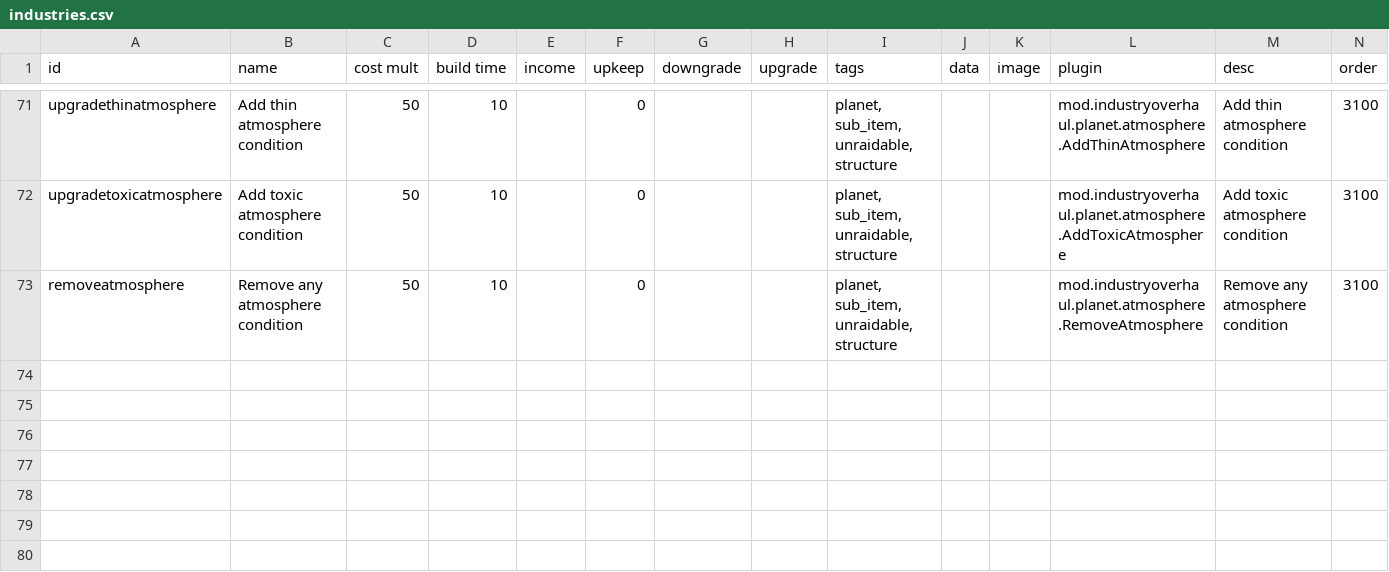
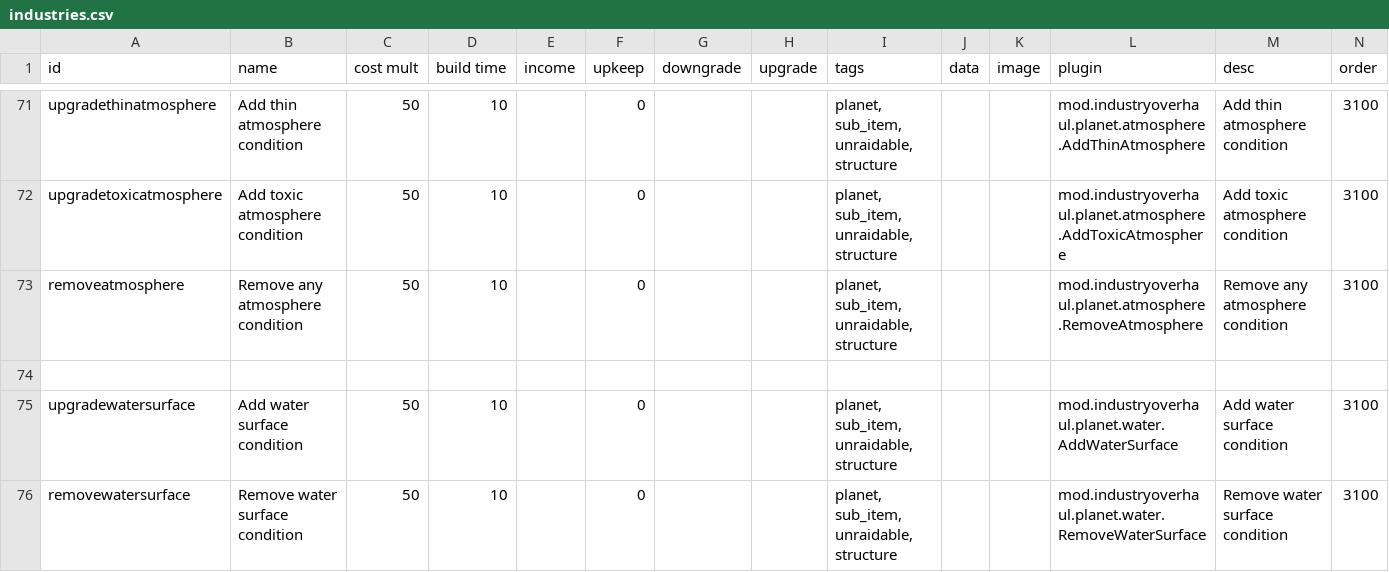
Before and after one commit to DarkbordermanModding/Starsector-IndustryOverhaul, a CSV file: data/campaign/industries.csv, drawn as a sheet; only a part is shown, gaps mark what is left out; rows hold the shown columns only; the diff names each change by its address in the sheet, - before the commit and + after, or states it on an @@ line.

```diff
--- a/data/campaign/industries.csv
+++ b/data/campaign/industries.csv
+row 74: (empty)
+row 75: upgradewatersurface | Add water surface condition | 50 | 10 |  | 0 |  |  | planet, sub_item, unraidable, structure |  |  | mod.industryoverhaul.planet.water.AddWaterSurface | Add water surface condition | 3100
+row 76: removewatersurface | Remove water surface condition | 50 | 10 |  | 0 |  |  | planet, sub_item, unraidable, structure |  |  | mod.industryoverhaul.planet.water.RemoveWaterSurface | Remove water surface condition | 3100
```
Also changed, not shown: 3 other files.
